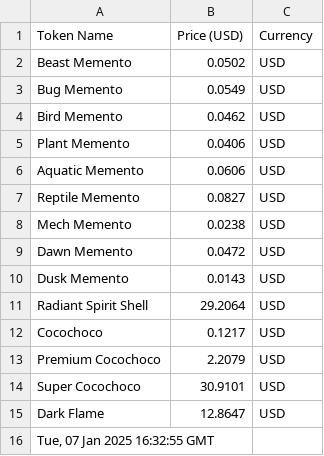
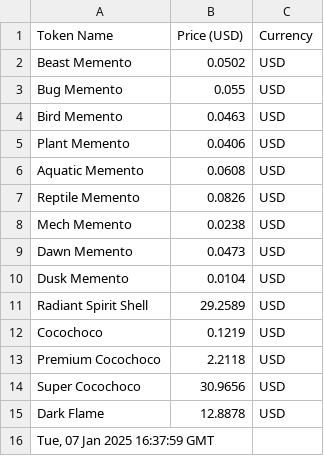
Before and after one commit to joacozanardi/mementosAPI, a CSV file: prices.csv, drawn as a sheet.

Commit message:
Update prices.csv at Tue, 07 Jan 2025 16:37:59 GMT

```diff
--- a/prices.csv
+++ b/prices.csv
@@ -2,15 +2,15 @@ Token Name,Price (USD),Currency
 Beast Memento,0.0502,USD
-Bug Memento,0.0549,USD
-Bird Memento,0.0462,USD
+Bug Memento,0.055,USD
+Bird Memento,0.0463,USD
 Plant Memento,0.0406,USD
-Aquatic Memento,0.0606,USD
-Reptile Memento,0.0827,USD
+Aquatic Memento,0.0608,USD
+Reptile Memento,0.0826,USD
 Mech Memento,0.0238,USD
-Dawn Memento,0.0472,USD
-Dusk Memento,0.0143,USD
-Radiant Spirit Shell,29.2064,USD
-Cocochoco,0.1217,USD
-Premium Cocochoco,2.2079,USD
-Super Cocochoco,30.9101,USD
-Dark Flame,12.8647,USD
-"Tue, 07 Jan 2025 16:32:55 GMT"
+Dawn Memento,0.0473,USD
+Dusk Memento,0.0104,USD
+Radiant Spirit Shell,29.2589,USD
+Cocochoco,0.1219,USD
+Premium Cocochoco,2.2118,USD
+Super Cocochoco,30.9656,USD
+Dark Flame,12.8878,USD
+"Tue, 07 Jan 2025 16:37:59 GMT"
```
